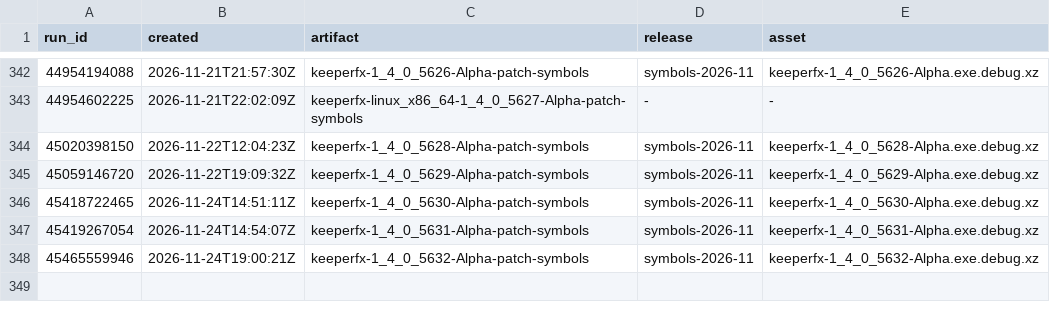
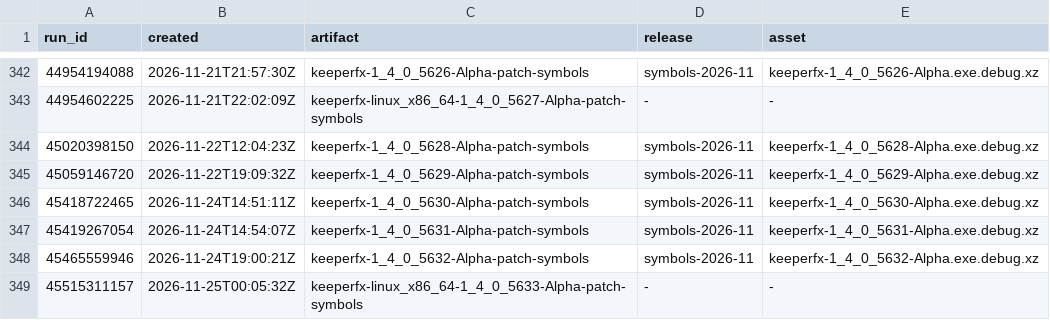
Before and after one commit to dkfans/keeperfx-symbols, a TSV file: index.tsv, drawn as a sheet; only a part is shown, gaps mark what is left out.

```diff
--- a/index.tsv
+++ b/index.tsv
@@ -348 +348,2 @@ run_id	created	artifact	release	asset
 45465559946	2026-11-24T19:00:21Z	keeperfx-1_4_0_5632-Alpha-patch-symbols	symbols-2026-11	keeperfx-1_4_0_5632-Alpha.exe.debug.xz
+45515311157	2026-11-25T00:05:32Z	keeperfx-linux_x86_64-1_4_0_5633-Alpha-patch-symbols	-	-
```
